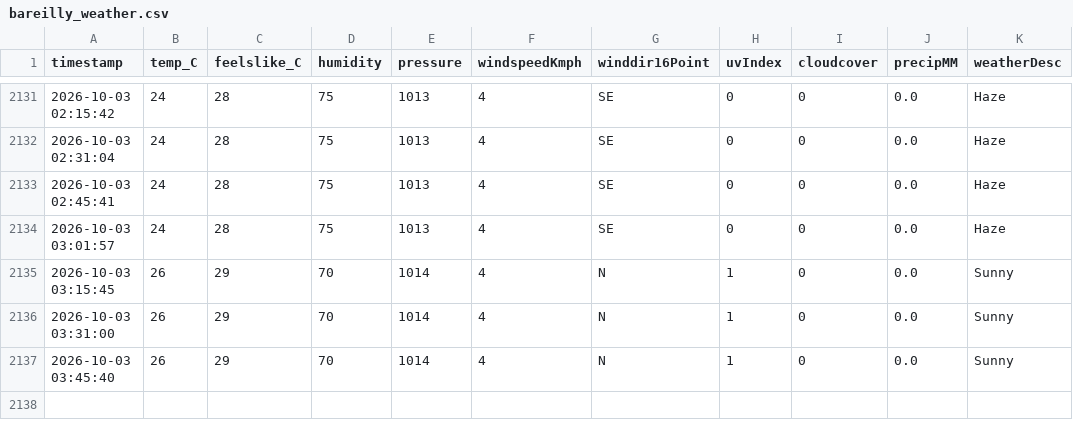
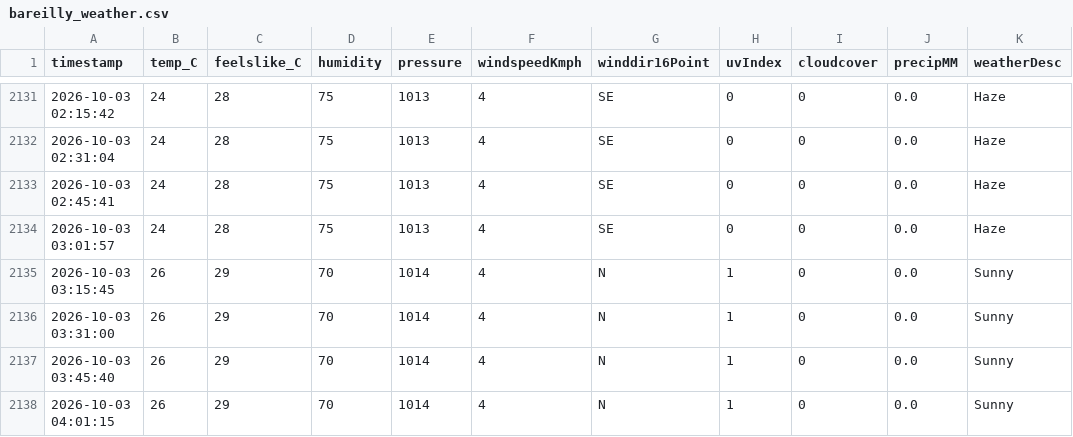
Before and after one commit to ayushgupta-danalys/bareilly-weather-live, a CSV file: bareilly_weather.csv, drawn as a sheet; only a part is shown, gaps mark what is left out; the diff names each change by its address in the sheet, - before the commit and + after, or states it on an @@ line.

```diff
--- a/bareilly_weather.csv
+++ b/bareilly_weather.csv
+row 2138: 2026-10-03 04:01:15 | 26 | 29 | 70 | 1014 | 4 | N | 1 | 0 | 0.0 | Sunny
```
